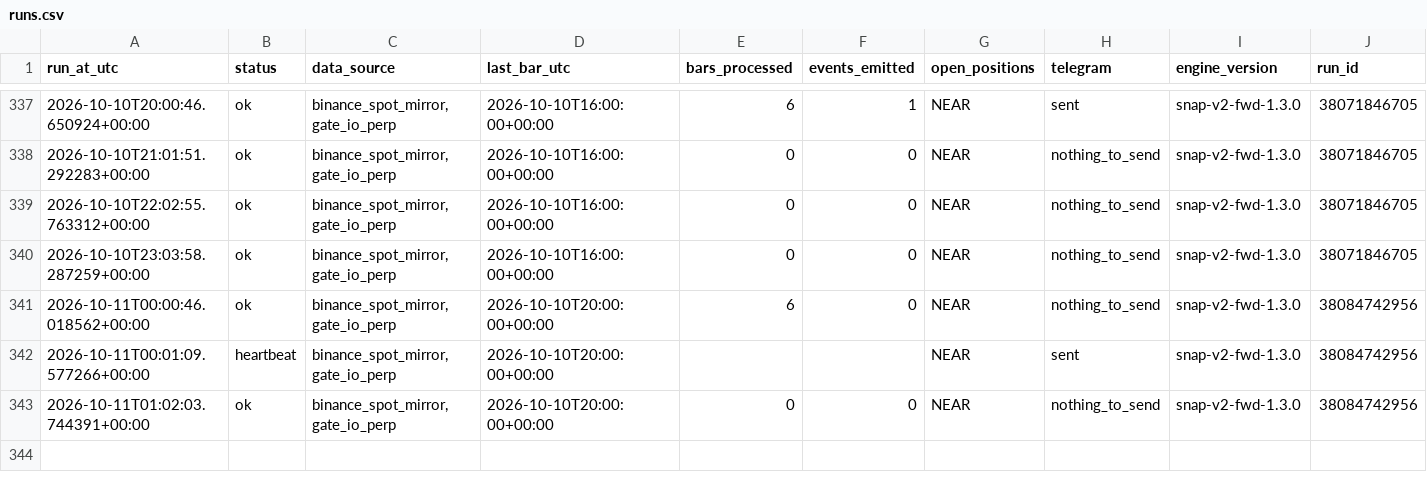
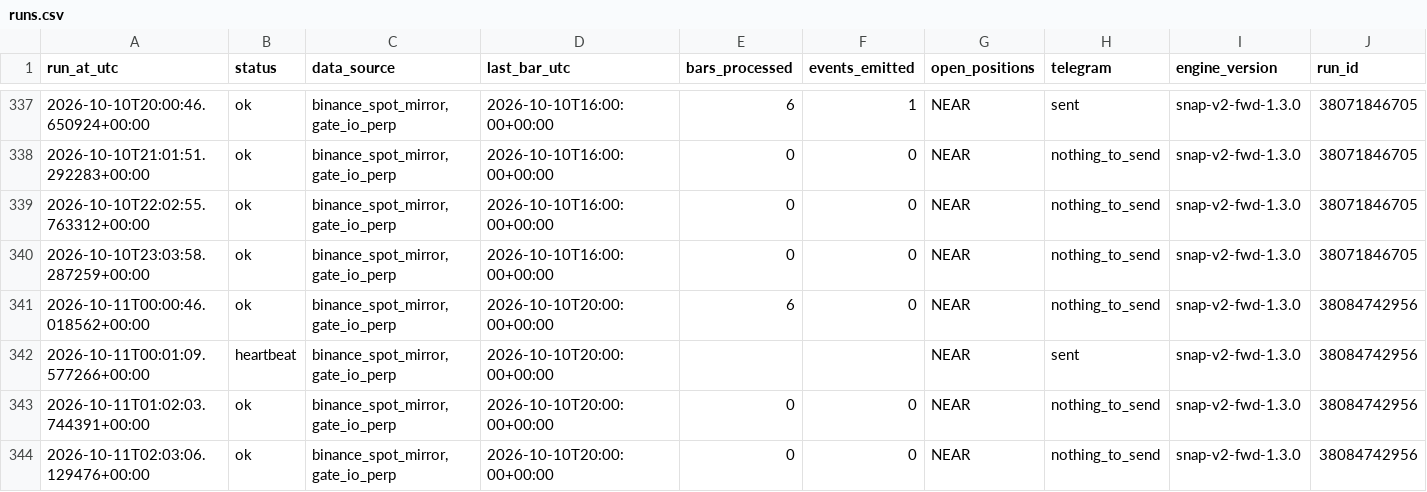
Before and after one commit to daijobudesu69/Crypto-Sequence-Snap, a CSV file: state/runs.csv, drawn as a sheet; only a part is shown, gaps mark what is left out; rows hold the shown columns only; the diff names each change by its address in the sheet, - before the commit and + after, or states it on an @@ line.

```diff
--- a/state/runs.csv
+++ b/state/runs.csv
+row 344: 2026-10-11T02:03:06.129476+00:00 | ok | binance_spot_mirror,gate_io_perp | 2026-10-10T20:00:00+00:00 | 0 | 0 | NEAR | nothing_to_send | snap-v2-fwd-1.3.0 | 38084742956
```
